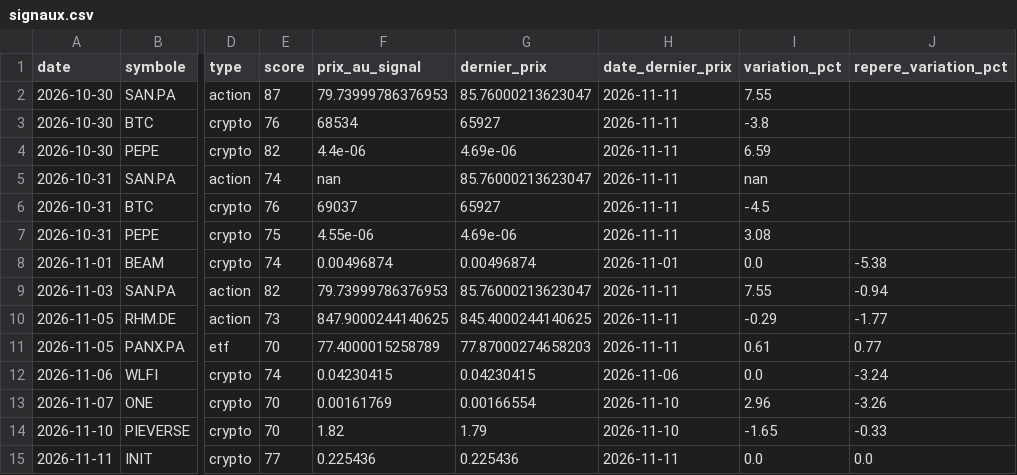
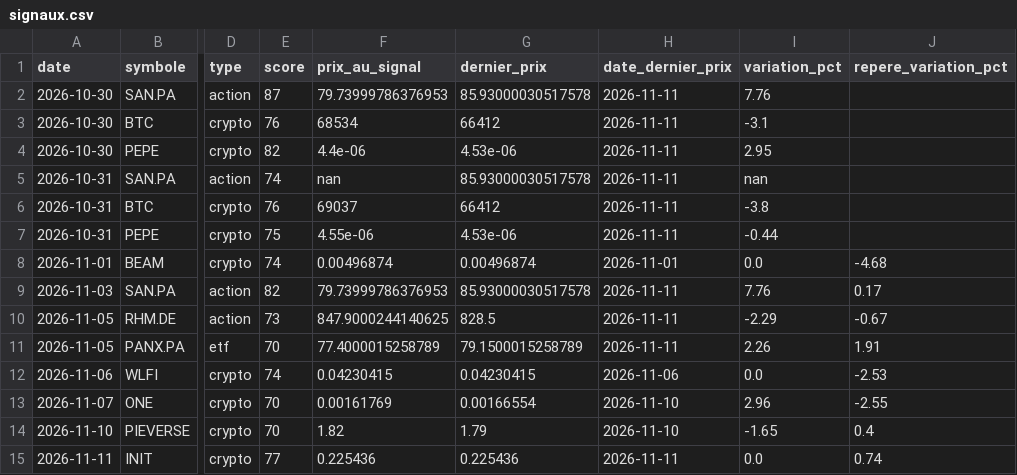
Before and after one commit to zwk8f8cksb-cpu/radar-bot, a CSV file: docs/signaux.csv, drawn as a sheet; only a part is shown, gaps mark what is left out; the diff names each change by its address in the sheet, - before the commit and + after, or states it on an @@ line.

```diff
--- a/docs/signaux.csv
+++ b/docs/signaux.csv
-G2 (dernier_prix): 85.76000213623047
+G2 (dernier_prix): 85.93000030517578
-I2 (variation_pct): 7.55
+I2 (variation_pct): 7.76
-G3 (dernier_prix): 65927
+G3 (dernier_prix): 66412
-I3 (variation_pct): -3.8
+I3 (variation_pct): -3.1
-G4 (dernier_prix): 4.69e-06
+G4 (dernier_prix): 4.53e-06
-I4 (variation_pct): 6.59
+I4 (variation_pct): 2.95
-G5 (dernier_prix): 85.76000213623047
+G5 (dernier_prix): 85.93000030517578
-G6 (dernier_prix): 65927
+G6 (dernier_prix): 66412
-I6 (variation_pct): -4.5
+I6 (variation_pct): -3.8
-G7 (dernier_prix): 4.69e-06
+G7 (dernier_prix): 4.53e-06
-I7 (variation_pct): 3.08
+I7 (variation_pct): -0.44
-J8 (repere_variation_pct): -5.38
+J8 (repere_variation_pct): -4.68
-G9 (dernier_prix): 85.76000213623047
+G9 (dernier_prix): 85.93000030517578
-I9 (variation_pct): 7.55
+I9 (variation_pct): 7.76
-J9 (repere_variation_pct): -0.94
+J9 (repere_variation_pct): 0.17
-G10 (dernier_prix): 845.4000244140625
+G10 (dernier_prix): 828.5
-I10 (variation_pct): -0.29
+I10 (variation_pct): -2.29
-J10 (repere_variation_pct): -1.77
+J10 (repere_variation_pct): -0.67
-G11 (dernier_prix): 77.87000274658203
+G11 (dernier_prix): 79.1500015258789
-I11 (variation_pct): 0.61
+I11 (variation_pct): 2.26
-J11 (repere_variation_pct): 0.77
+J11 (repere_variation_pct): 1.91
-J12 (repere_variation_pct): -3.24
+J12 (repere_variation_pct): -2.53
-J13 (repere_variation_pct): -3.26
+J13 (repere_variation_pct): -2.55
-J14 (repere_variation_pct): -0.33
+J14 (repere_variation_pct): 0.4
-J15 (repere_variation_pct): 0.0
+J15 (repere_variation_pct): 0.74
```
Also changed, not shown: 2 other files.
